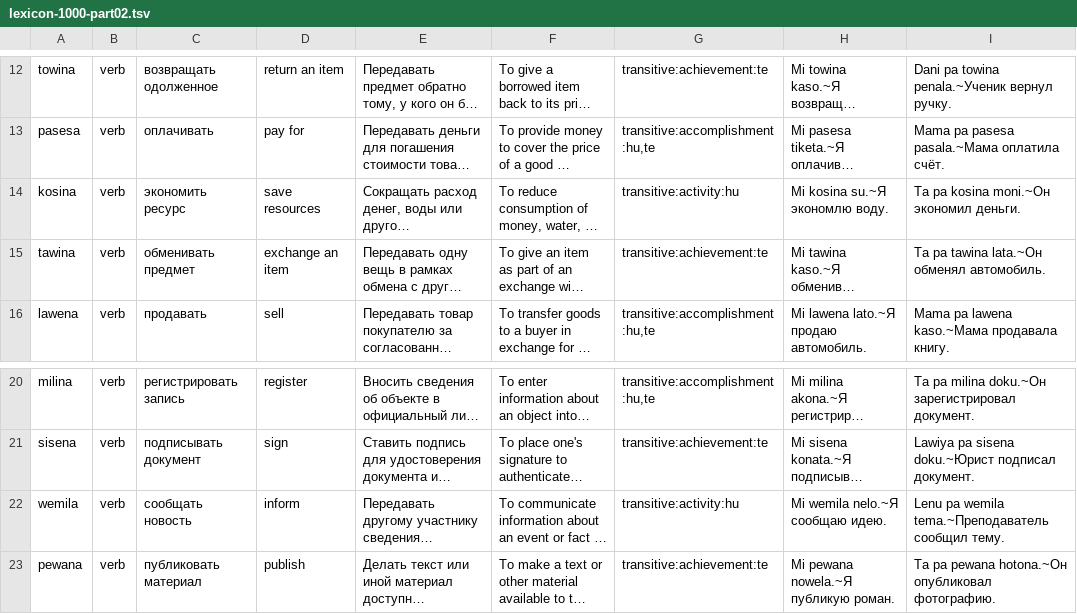
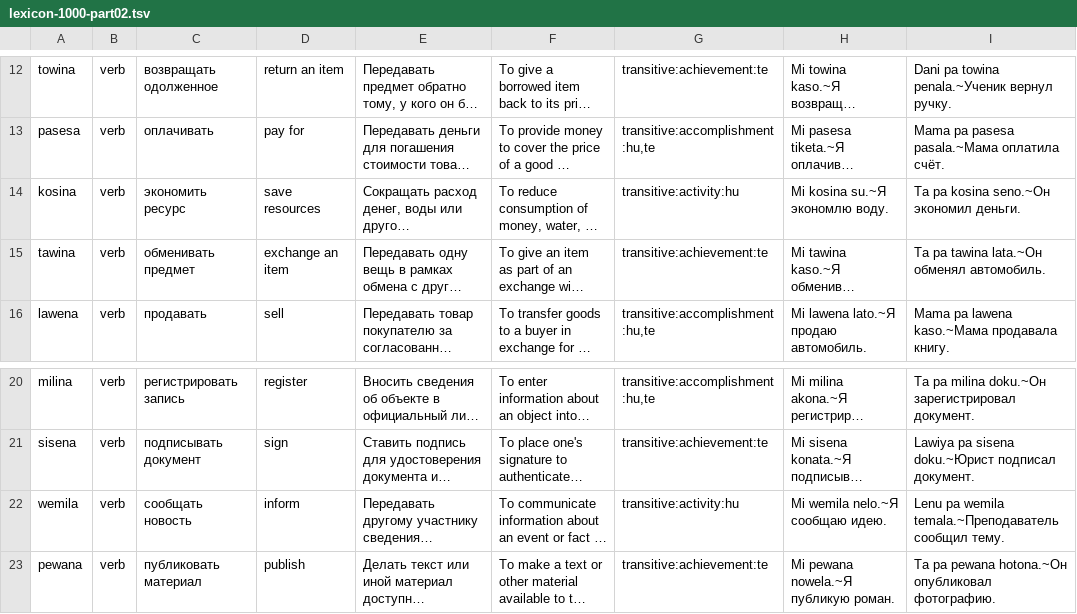
Before and after one commit to richmanstudio/worldwidesamaianlanguage, a TSV file: content/editorial/lexicon-1000-part02.tsv, drawn as a sheet; only a part is shown, gaps mark what is left out; long unchanged cells end in …; the diff names each change by its address in the sheet, - before the commit and + after, or states it on an @@ line.

Commit message:
fix(R07-11): resolve lexical reference and form collisions in batch 2

```diff
--- a/content/editorial/lexicon-1000-part02.tsv
+++ b/content/editorial/lexicon-1000-part02.tsv
-I14: Ta pa kosina moni.~Он экономил деньги.
+I14: Ta pa kosina seno.~Он экономил деньги.
-I22: …pa wemila tema.~Преподаватель сообщил тему.
+I22: …pa wemila temala.~Преподаватель сообщил тему.
```
